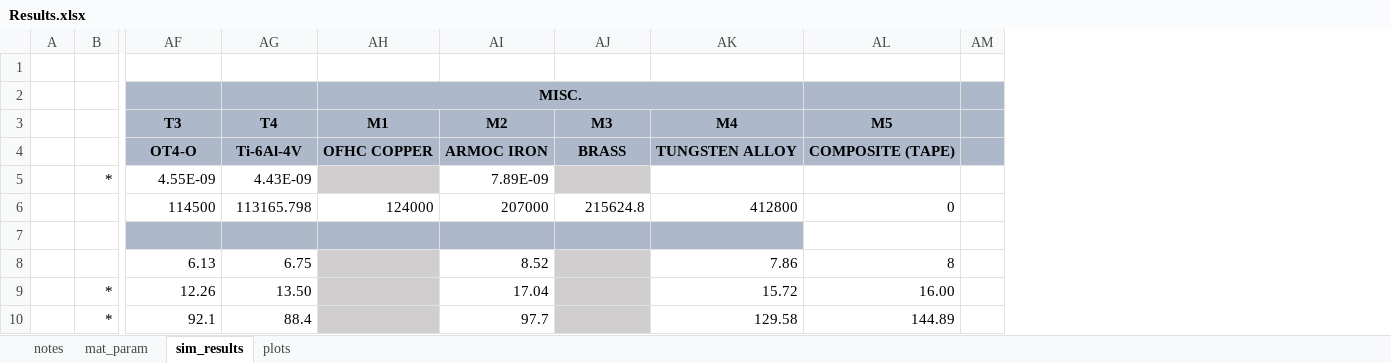
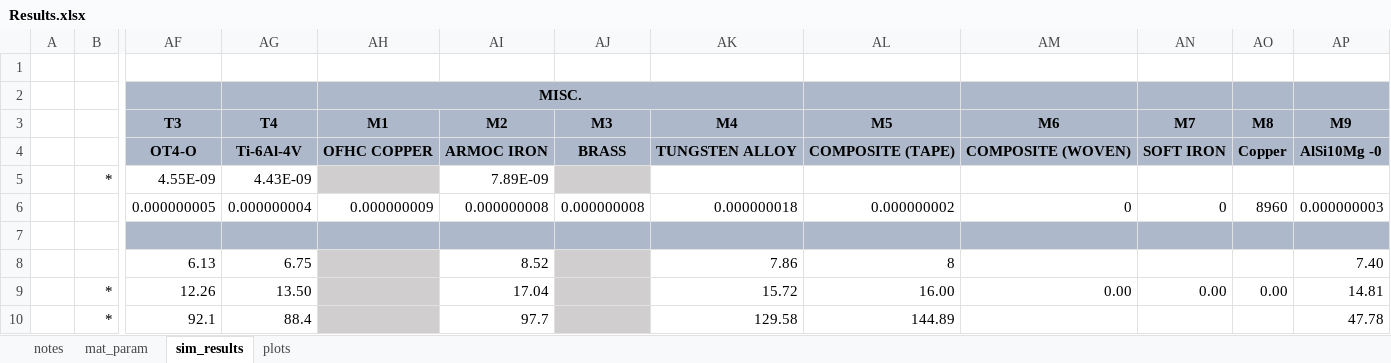
Before and after one commit to amoudes/HVI, an Excel workbook: Results.xlsx, sheet sim_results, drawn as a sheet; only a part is shown, gaps mark what is left out; values as stored, in another font and other column widths than the file's, no borders; conditional formats not drawn; removed rows and columns are numbered as before the commit, all else as after; rows hold the shown columns only; the diff names each change by its address in the sheet, - before the commit and + after, or states it on an @@ line.

Commit message:
Update Results.xlsx

```diff
--- a/Results.xlsx (sheet sim_results)
+++ b/Results.xlsx (sheet sim_results)
-column AM, empty
+column AM (M6), row 4: COMPOSITE (WOVEN); row 9: 0.00
+column AN (M7), row 4: SOFT IRON; row 9: 0.00
+column AO (M8), row 4: Copper; row 9: 0.00
+column AP (M9), row 4: AlSi10Mg -0; rows 8-10: 7.40 | 14.81 | 47.78
-row 6:  |  | 114500 | 113165.798 | 124000 | 207000 | 215624.8 | 412800 | 0
+row 6:  |  | 0.000000005 | 0.000000004 | 0.000000009 | 0.000000008 | 0.000000008 | 0.000000018 | 0.000000002 | 0 | 0 | 8960 | 0.000000003
-AL7 fill: none
+AL7 fill: #ADB9CA
```
Also changed, not shown: sheet mat_param, sheet plots, charts or pictures.
